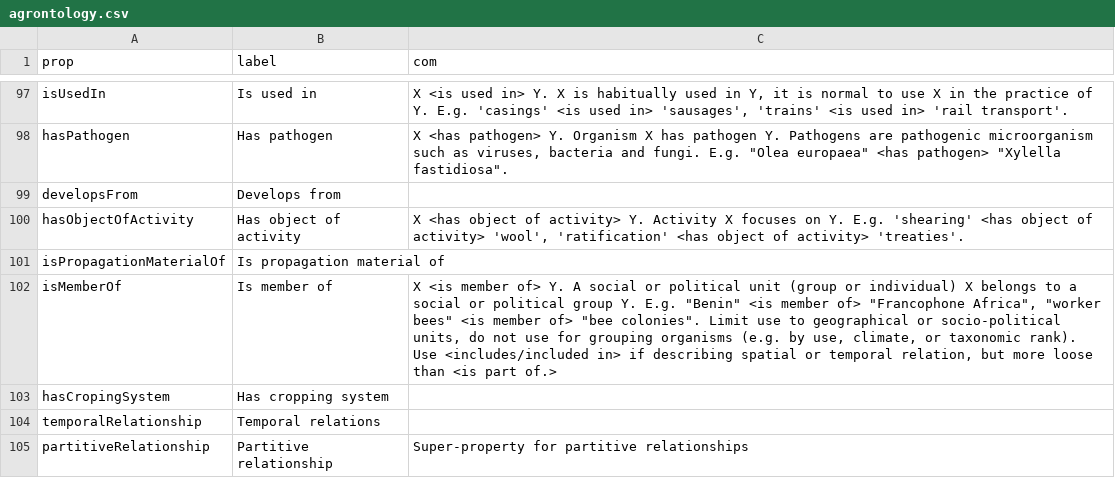
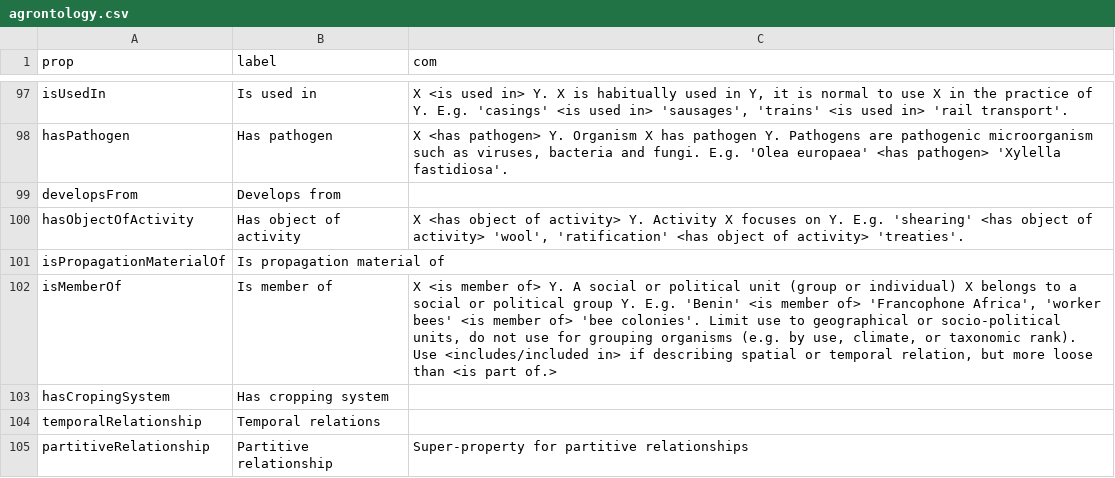
Before and after one commit to soilwise-he/soil-health-knowledge-graph, a CSV file: ontovocabs/agrontology.csv, drawn as a sheet; only a part is shown, gaps mark what is left out; the diff covers the shown part only; the diff names each change by its address in the sheet, - before the commit and + after, or states it on an @@ line.

```diff
--- a/ontovocabs/agrontology.csv
+++ b/ontovocabs/agrontology.csv
-C98 (com): …fungi. E.g. "Olea europaea" <has pathogen> "Xylella fastidiosa".
+C98 (com): …fungi. E.g. 'Olea europaea' <has pathogen> 'Xylella fastidiosa'.
-C102 (com): …Y. E.g. "Benin" <is member of> "Francophone Africa", "worker bees" <is member of> "bee colonies". Limit use…
+C102 (com): …Y. E.g. 'Benin' <is member of> 'Francophone Africa', 'worker bees' <is member of> 'bee colonies'. Limit use…
```
Also changed, not shown: 45 edited cells elsewhere in this file, ontovocabs/glosis.csv, 1 other file.
